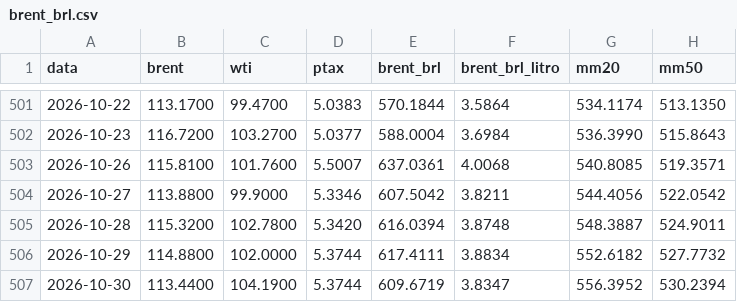
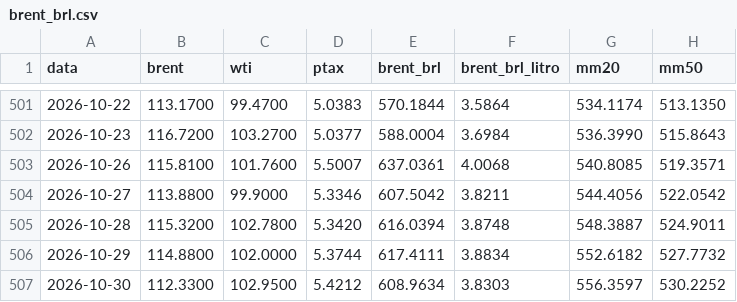
Before and after one commit to gzfposto/painel-combustiveis, a CSV file: dados/brent_brl.csv, drawn as a sheet; only a part is shown, gaps mark what is left out.

```diff
--- a/dados/brent_brl.csv
+++ b/dados/brent_brl.csv
@@ -506,2 +506,2 @@ data,brent,wti,ptax,brent_brl,brent_brl_litro,mm20,mm50
 2026-10-29,114.8800,102.0000,5.3744,617.4111,3.8834,552.6182,527.7732
-2026-10-30,113.4400,104.1900,5.3744,609.6719,3.8347,556.3952,530.2394
+2026-10-30,112.3300,102.9500,5.4212,608.9634,3.8303,556.3597,530.2252
```
Also changed, not shown: dados/petroleo.csv, dados/ptax.csv, 1 other file.
